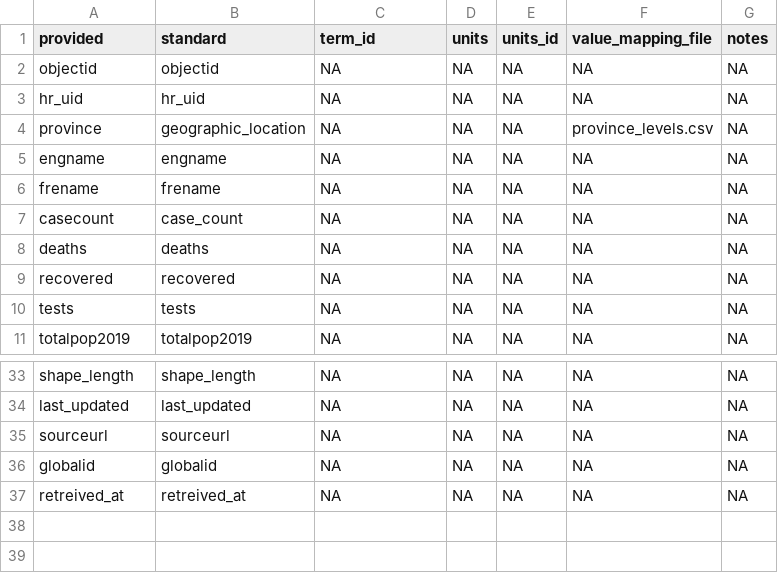
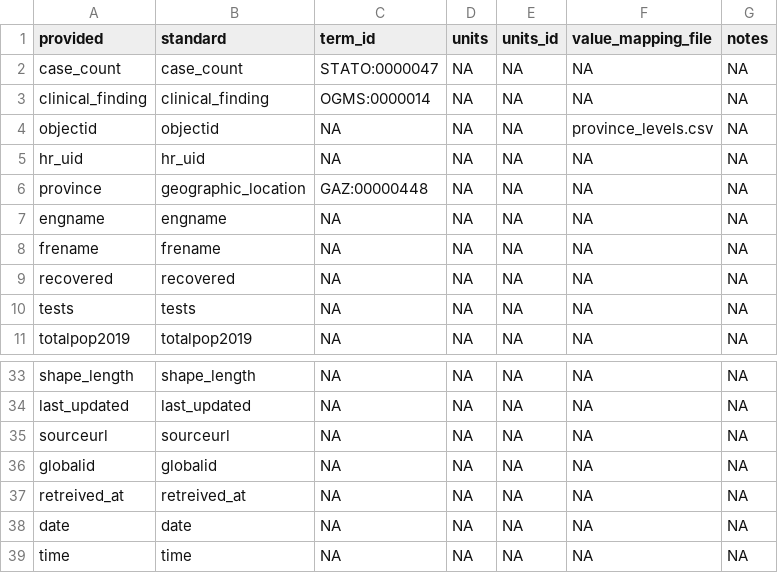
Before and after one commit to gabrielburcea/maps, a CSV file: canada_cumulative_case/column_mapping.csv, drawn as a sheet; only a part is shown, gaps mark what is left out.

Commit message:
Updating Canada cumulative file to have preprocessed data and corrected uk_gov_virus lateset constant value and column mapping files

```diff
--- a/canada_cumulative_case/column_mapping.csv
+++ b/canada_cumulative_case/column_mapping.csv
@@ -1,9 +1,9 @@
 "provided","standard","term_id","units","units_id","value_mapping_file","notes"
-"objectid","objectid",NA,NA,NA,NA,NA
+"case_count","case_count","STATO:0000047",NA,NA,NA,NA
+"clinical_finding","clinical_finding","OGMS:0000014",NA,NA,NA,NA
+"objectid","objectid",NA,NA,NA,"province_levels.csv",NA
 "hr_uid","hr_uid",NA,NA,NA,NA,NA
-"province","geographic_location",NA,NA,NA,"province_levels.csv",NA
+"province","geographic_location","GAZ:00000448",NA,NA,NA,NA
 "engname","engname",NA,NA,NA,NA,NA
 "frename","frename",NA,NA,NA,NA,NA
-"casecount","case_count",NA,NA,NA,NA,NA
-"deaths","deaths",NA,NA,NA,NA,NA
 "recovered","recovered",NA,NA,NA,NA,NA
@@ -37 +37,3 @@
 "retreived_at","retreived_at",NA,NA,NA,NA,NA
+"date","date",NA,NA,NA,NA,NA
+"time","time",NA,NA,NA,NA,NA
```
Also changed, not shown: 10 other files.
